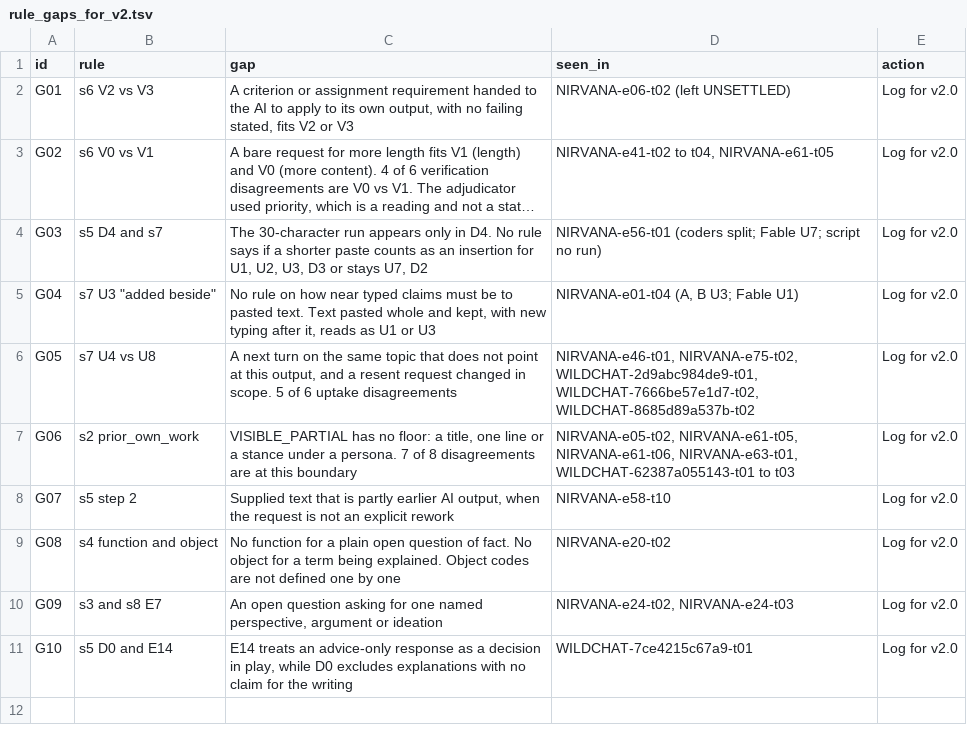
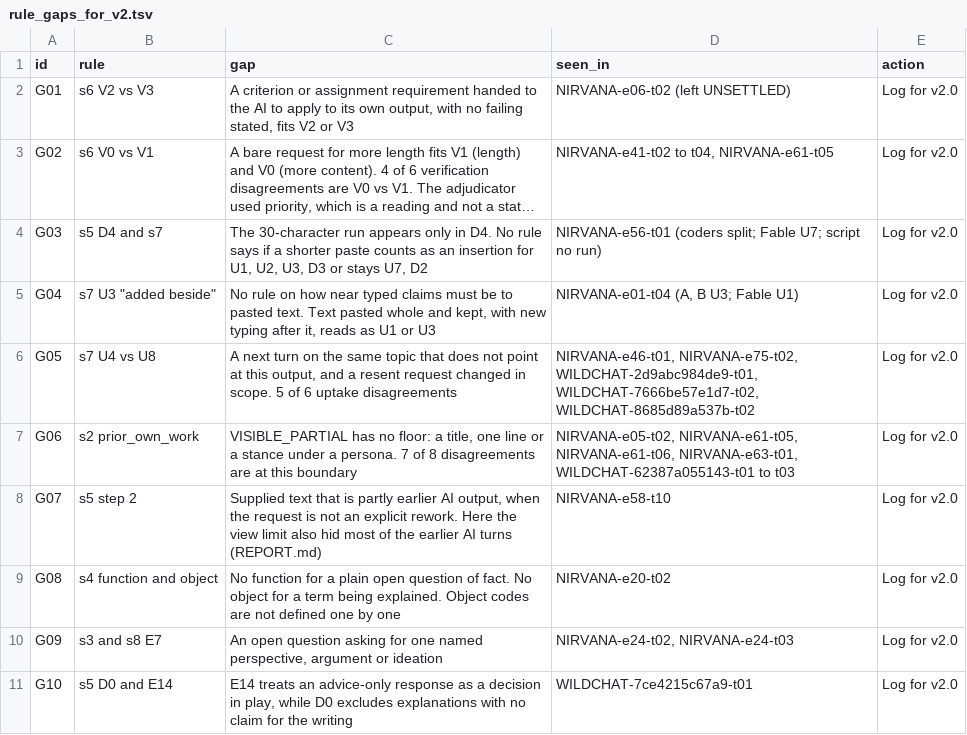
Before and after one commit to waynewangyuxuan/CSE-216, a TSV file: Final_Project/coding/rule_gaps_for_v2.tsv, drawn as a sheet; long unchanged cells end in ….

```diff
--- a/Final_Project/coding/rule_gaps_for_v2.tsv
+++ b/Final_Project/coding/rule_gaps_for_v2.tsv
@@ -7,3 +7,3 @@ G05	s7 U4 vs U8	A next turn on the same topic that does not point at this output
 G06	s2 prior_own_work	VISIBLE_PARTIAL has no floor: a title, one line or a stance under a persona. 7 of 8 disagreements are at this boundary	NIRVANA-e05-t02, NIRVANA-e61-t05, NIRVANA-e61-t06, NIRVANA-e63-t01, WILDCHAT-62387a055143-t01 to t03	Log for v2.0
-G07	s5 step 2	Supplied text that is partly earlier AI output, when the request is not an explicit rework	NIRVANA-e58-t10	Log for v2.0
+G07	s5 step 2	Supplied text that is partly earlier AI output, when the request is not an explicit rework. Here the view limit also hid most of the earlier AI turns (REPORT.md)	NIRVANA-e58-t10	Log for v2.0
 G08	s4 function and object	No function for a plain open question of fact. No object for a term being explained. Object codes are not defined one by one	NIRVANA-e20-t02	Log for v2.0
```
Also changed, not shown: Final_Project/coding/decisions.tsv, 1 other file.
